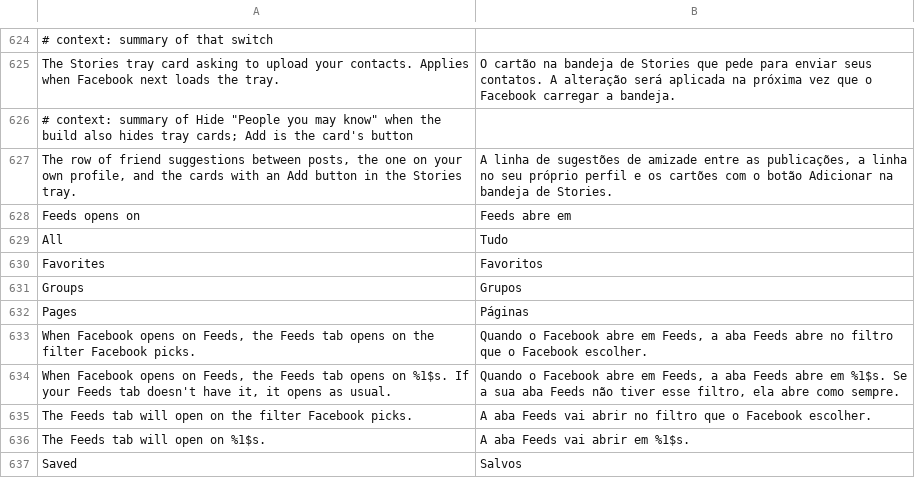
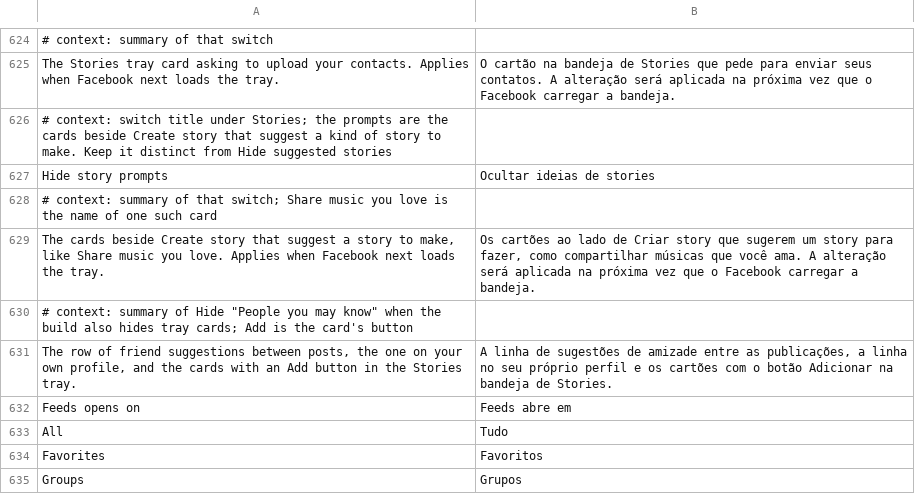
Before and after one commit to SA-SUJON/HushFacebook, a TSV file: extensions/shared/library/src/main/l10n/pt-rBR.tsv, drawn as a sheet; only a part is shown, gaps mark what is left out; the shorter side is filled out with more unchanged rows; the diff names each change by its address in the sheet, - before the commit and + after, or states it on an @@ line.

Commit message:
Stories: Hide story prompts switch for the cards beside Create story
The "Share music you love" card isn't a tray bucket, so the bucket filter
never saw it. It belongs to the swipe right top tray (SRTT), a list the
server sends next to the buckets, and each tray query builder sets
skip_srtt_item_list to leave it out (true for the Video tab's tray, a
MobileConfig flag elsewhere). The patch routes that boolean through
SuggestedStories.skipPromptCards right before the setter on 577, 580 and
581 (two builders each); the new switch is off by default.

Refs #21

```diff
--- a/extensions/shared/library/src/main/l10n/pt-rBR.tsv
+++ b/extensions/shared/library/src/main/l10n/pt-rBR.tsv
+row 626: # context: switch title under Stories; the prompts are the cards beside Create story that suggest a kind of story to make. Keep it distinct from Hide suggested stories
+row 627: Hide story prompts | Ocultar ideias de stories
+row 628: # context: summary of that switch; Share music you love is the name of one such card
+row 629: The cards beside Create story that suggest a story to make, like Share music you love. Applies when Facebook next loads the tray. | Os cartões ao lado de Criar story que sugerem um story para fazer, como compartilhar músicas que você ama. A alteração será aplicada na próxima vez que o Facebook carregar a bandeja.
```
Also changed, not shown: extensions/shared/library/src/main/l10n/de.tsv, extensions/shared/library/src/main/l10n/es.tsv, 15 other files.
